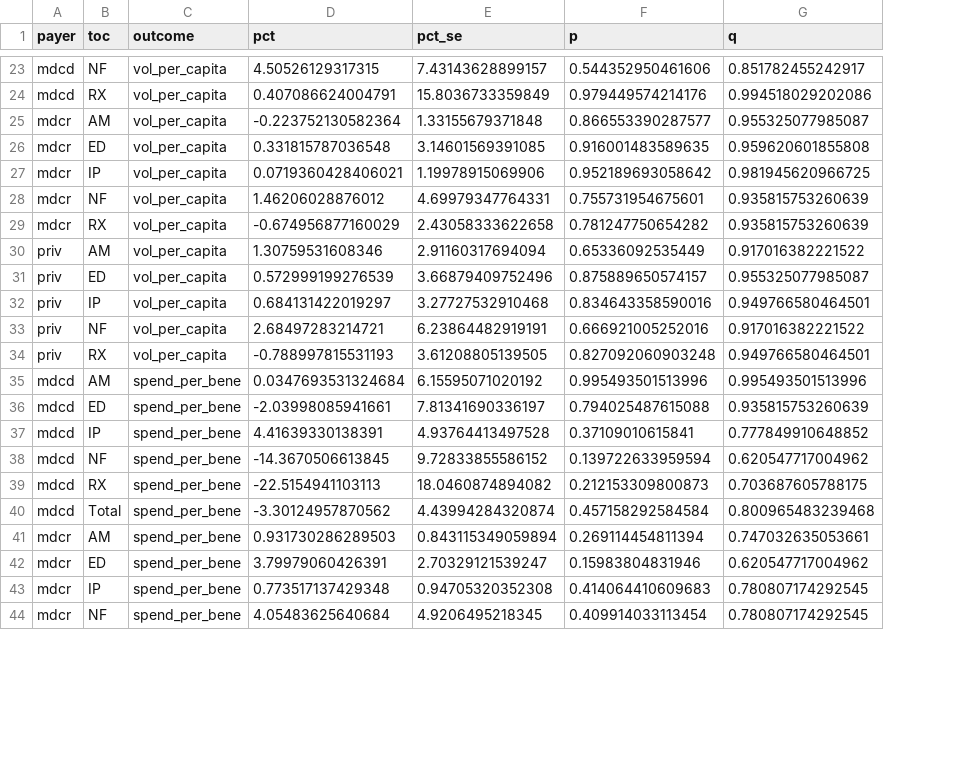
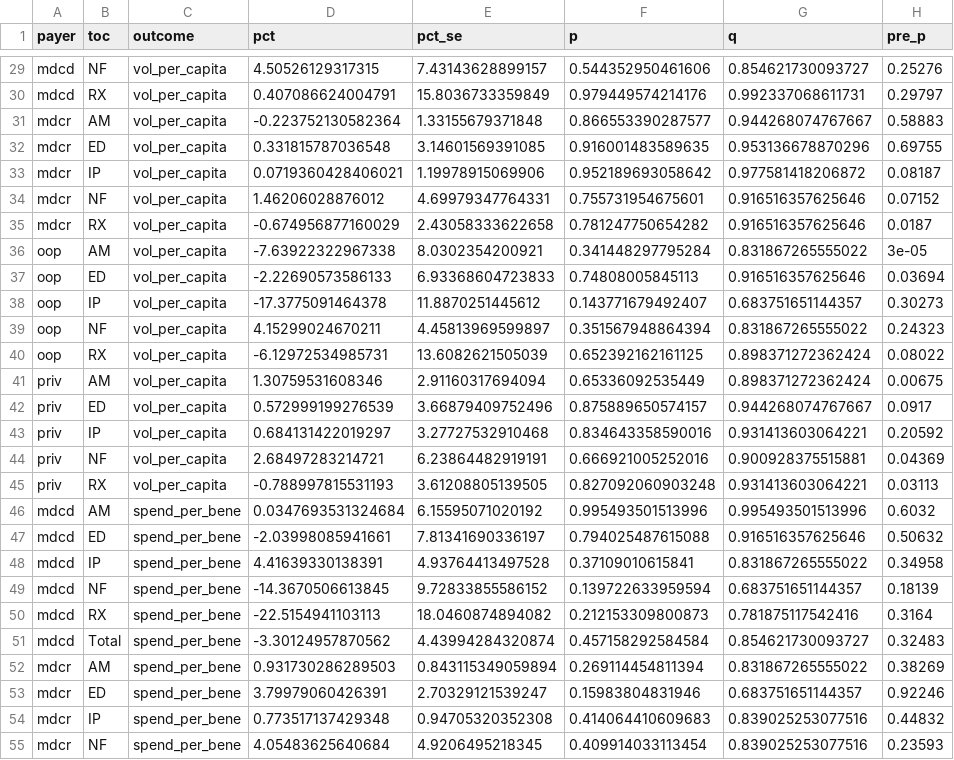
Before and after one commit to ekjohnsonphd/medicaid_expansion_side_effects, a CSV file: results/poster_family_bh.csv, drawn as a sheet; only a part is shown, gaps mark what is left out; addresses are those after the commit; the diff covers the shown part only; the diff names each change by its address in the sheet, - before the commit and + after, or states it on an @@ line.

```diff
--- a/results/poster_family_bh.csv
+++ b/results/poster_family_bh.csv
+column H (pre_p), rows 29-35: 0.25276 | 0.29797 | 0.58883 | 0.69755 | 0.08187 | 0.07152 | 0.0187; rows 41-55: 0.00675 | 0.0917 | 0.20592 | 0.04369 | 0.03113 | 0.6032 | 0.50632 | 0.34958 | 0.18139 | 0.3164 | 0.32483 | 0.38269 | 0.92246 | 0.44832 | 0.23593
-G29 (q): 0.851782455242917
+G29 (q): 0.854621730093727
-G30 (q): 0.994518029202086
+G30 (q): 0.992337068611731
-G31 (q): 0.955325077985087
+G31 (q): 0.944268074767667
-G32 (q): 0.959620601855808
+G32 (q): 0.953136678870296
-G33 (q): 0.981945620966725
+G33 (q): 0.977581418206872
-G34:G35 (q): 0.935815753260639
+G34:G35 (q): 0.916516357625646
+row 36: oop | AM | vol_per_capita | -7.63922322967338 | 8.0302354200921 | 0.341448297795284 | 0.831867265555022 | 3e-05
+row 37: oop | ED | vol_per_capita | -2.22690573586133 | 6.93368604723833 | 0.74808005845113 | 0.916516357625646 | 0.03694
+row 38: oop | IP | vol_per_capita | -17.3775091464378 | 11.8870251445612 | 0.143771679492407 | 0.683751651144357 | 0.30273
+row 39: oop | NF | vol_per_capita | 4.15299024670211 | 4.45813969599897 | 0.351567948864394 | 0.831867265555022 | 0.24323
+row 40: oop | RX | vol_per_capita | -6.12972534985731 | 13.6082621505039 | 0.652392162161125 | 0.898371272362424 | 0.08022
-G41 (q): 0.917016382221522
+G41 (q): 0.898371272362424
-G42 (q): 0.955325077985087
+G42 (q): 0.944268074767667
-G43 (q): 0.949766580464501
+G43 (q): 0.931413603064221
-G44 (q): 0.917016382221522
+G44 (q): 0.900928375515881
-G45 (q): 0.949766580464501
+G45 (q): 0.931413603064221
-G47 (q): 0.935815753260639
+G47 (q): 0.916516357625646
-G48 (q): 0.777849910648852
+G48 (q): 0.831867265555022
-G49 (q): 0.620547717004962
+G49 (q): 0.683751651144357
-G50 (q): 0.703687605788175
+G50 (q): 0.781875117542416
-G51 (q): 0.800965483239468
+G51 (q): 0.854621730093727
-G52 (q): 0.747032635053661
+G52 (q): 0.831867265555022
-G53 (q): 0.620547717004962
+G53 (q): 0.683751651144357
-G54:G55 (q): 0.780807174292545
+G54:G55 (q): 0.839025253077516
```
Also changed, not shown: 6 added rows and 44 edited cells elsewhere in this file, 3 other files.
